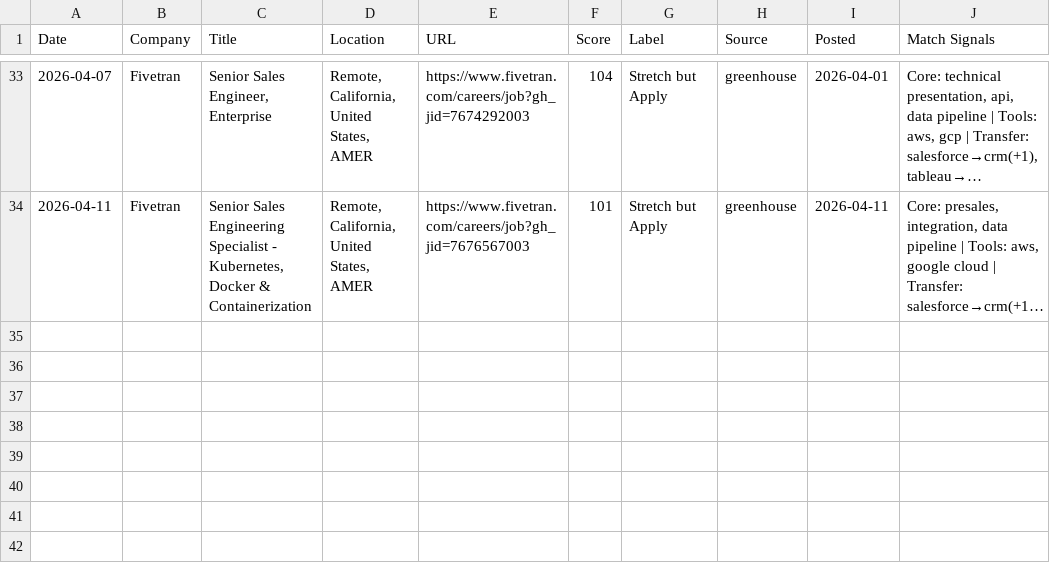
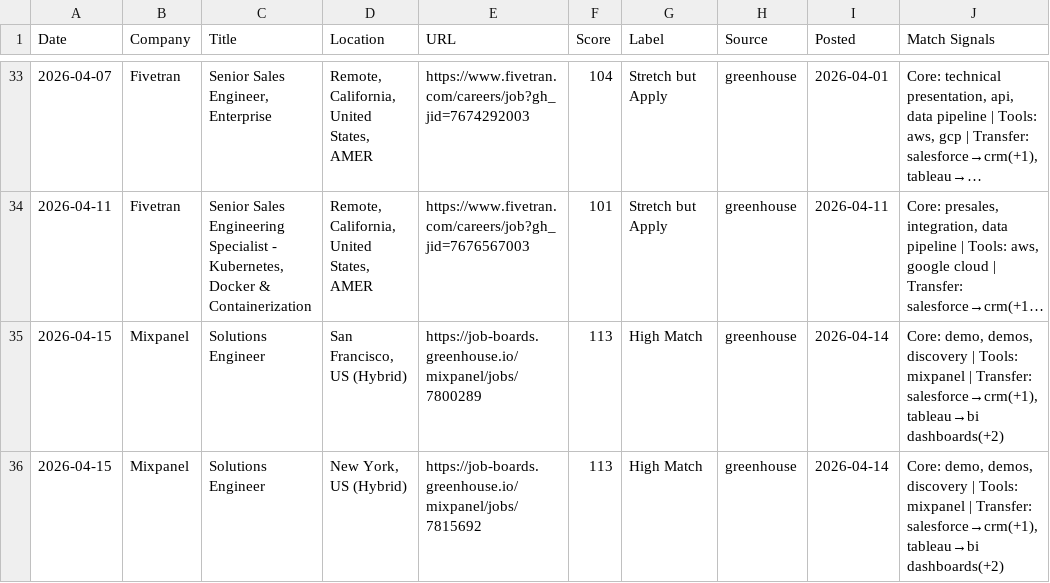
Before and after one commit to venomez-viper/Job-Search-Automation-for-Solutions-Engineer-roles, a CSV file: jobs_log.csv, drawn as a sheet; only a part is shown, gaps mark what is left out; long unchanged cells end in …; the diff names each change by its address in the sheet, - before the commit and + after, or states it on an @@ line.

```diff
--- a/jobs_log.csv
+++ b/jobs_log.csv
+row 35: 2026-04-15 | Mixpanel | Solutions Engineer | San Francisco, US (Hybrid) | https://job-boards.greenhouse.io/mixpanel/jobs/7800289 | 113 | High Match | greenhouse | 2026-04-14 | Core: demo, demos, discovery | Tools: mixpanel | Transfer: salesforce→crm(+1), tableau→bi dashboards(+2)
+row 36: 2026-04-15 | Mixpanel | Solutions Engineer | New York, US (Hybrid) | https://job-boards.greenhouse.io/mixpanel/jobs/7815692 | 113 | High Match | greenhouse | 2026-04-14 | Core: demo, demos, discovery | Tools: mixpanel | Transfer: salesforce→crm(+1), tableau→bi dashboards(+2)
```
